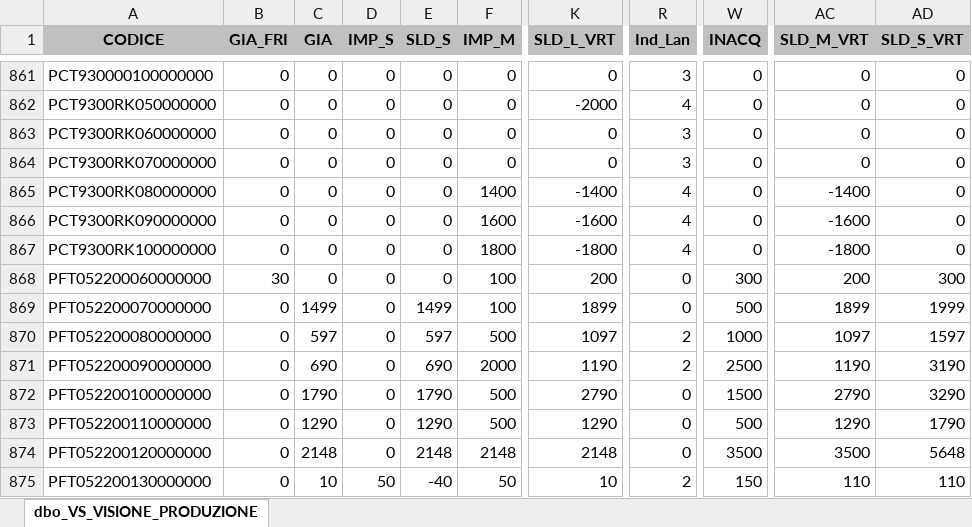
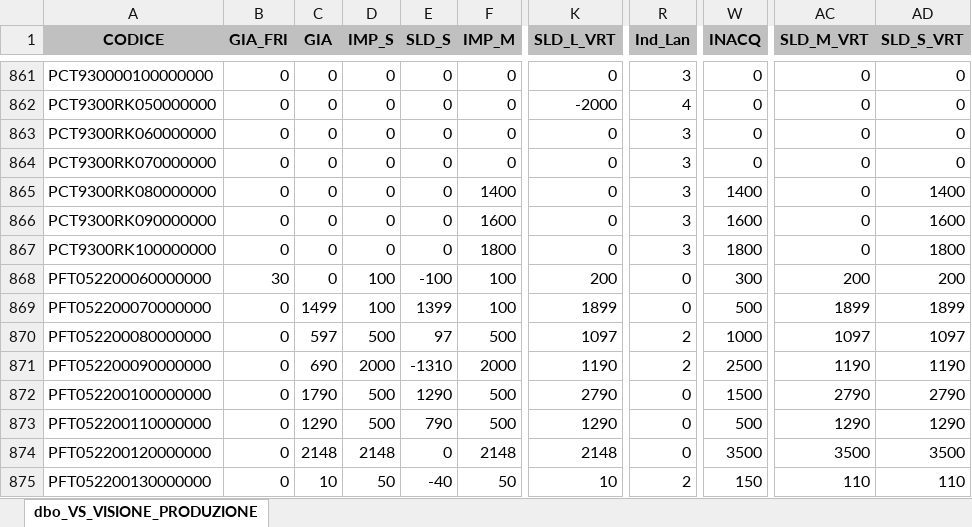
Before and after one commit to denis-safit/SAFiT, an Excel workbook: Avanzamento_access.xlsx, sheet dbo_VS_VISIONE_PRODUZIONE, drawn as a sheet; only a part is shown, gaps mark what is left out; values as stored, in another font and other column widths than the file's, no borders; the diff covers the shown part only; the diff names each change by its address in the sheet, - before the commit and + after, or states it on an @@ line.

```diff
--- a/Avanzamento_access.xlsx (sheet dbo_VS_VISIONE_PRODUZIONE)
+++ b/Avanzamento_access.xlsx (sheet dbo_VS_VISIONE_PRODUZIONE)
-K865 (SLD_L_VRT): -1400
+K865 (SLD_L_VRT): 0
-R865:R867 (Ind_Lan): 4
+R865:R867 (Ind_Lan): 3
-W865 (INACQ): 0
+W865 (INACQ): 1400
-AC865 (SLD_M_VRT): -1400
+AC865 (SLD_M_VRT): 0
-AD865 (SLD_S_VRT): 0
+AD865 (SLD_S_VRT): 1400
-K866 (SLD_L_VRT): -1600
+K866 (SLD_L_VRT): 0
-W866 (INACQ): 0
+W866 (INACQ): 1600
-AC866 (SLD_M_VRT): -1600
+AC866 (SLD_M_VRT): 0
-AD866 (SLD_S_VRT): 0
+AD866 (SLD_S_VRT): 1600
-K867 (SLD_L_VRT): -1800
+K867 (SLD_L_VRT): 0
-W867 (INACQ): 0
+W867 (INACQ): 1800
-AC867 (SLD_M_VRT): -1800
+AC867 (SLD_M_VRT): 0
-AD867 (SLD_S_VRT): 0
+AD867 (SLD_S_VRT): 1800
-D868:D869 (IMP_S): 0
+D868:D869 (IMP_S): 100
-E868 (SLD_S): 0
+E868 (SLD_S): -100
-AD868 (SLD_S_VRT): 300
+AD868 (SLD_S_VRT): 200
-E869 (SLD_S): 1499
+E869 (SLD_S): 1399
-AD869 (SLD_S_VRT): 1999
+AD869 (SLD_S_VRT): 1899
-D870 (IMP_S): 0
+D870 (IMP_S): 500
-E870 (SLD_S): 597
+E870 (SLD_S): 97
-AD870 (SLD_S_VRT): 1597
+AD870 (SLD_S_VRT): 1097
-D871 (IMP_S): 0
+D871 (IMP_S): 2000
-E871 (SLD_S): 690
+E871 (SLD_S): -1310
-AD871 (SLD_S_VRT): 3190
+AD871 (SLD_S_VRT): 1190
-D872:D873 (IMP_S): 0
+D872:D873 (IMP_S): 500
-E872 (SLD_S): 1790
+E872 (SLD_S): 1290
-AD872 (SLD_S_VRT): 3290
+AD872 (SLD_S_VRT): 2790
-E873 (SLD_S): 1290
+E873 (SLD_S): 790
-AD873 (SLD_S_VRT): 1790
+AD873 (SLD_S_VRT): 1290
-D874 (IMP_S): 0
+D874 (IMP_S): 2148
-E874 (SLD_S): 2148
+E874 (SLD_S): 0
-AD874 (SLD_S_VRT): 5648
+AD874 (SLD_S_VRT): 3500
```
Also changed, not shown: 518 edited cells elsewhere in this sheet, btl_istruzioni.xlsx, dettagli_consegne.xlsx, 4 other files.
